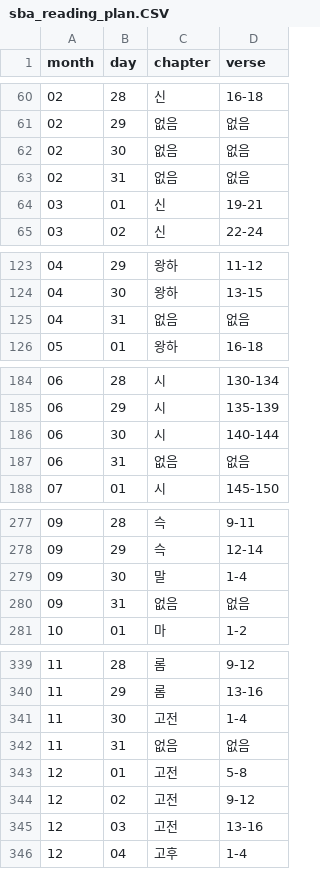
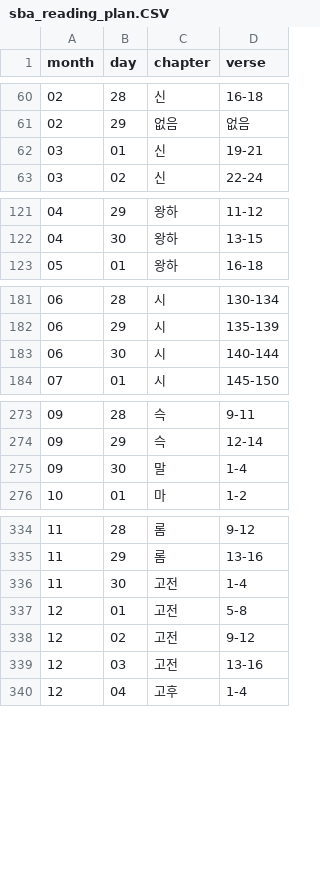
Before and after one commit to leewish03/SBA_QT, a CSV file: data/sba_reading_plan.CSV, drawn as a sheet; only a part is shown, gaps mark what is left out; the diff names each change by its address in the sheet, - before the commit and + after, or states it on an @@ line.

```diff
--- a/data/sba_reading_plan.CSV
+++ b/data/sba_reading_plan.CSV
-row 62: 02 | 30 | 없음 | 없음
-row 63: 02 | 31 | 없음 | 없음
-row 125: 04 | 31 | 없음 | 없음
-row 187: 06 | 31 | 없음 | 없음
-row 280: 09 | 31 | 없음 | 없음
-row 342: 11 | 31 | 없음 | 없음
```
Also changed, not shown: data/qt_plan.CSV, 9 other files.
